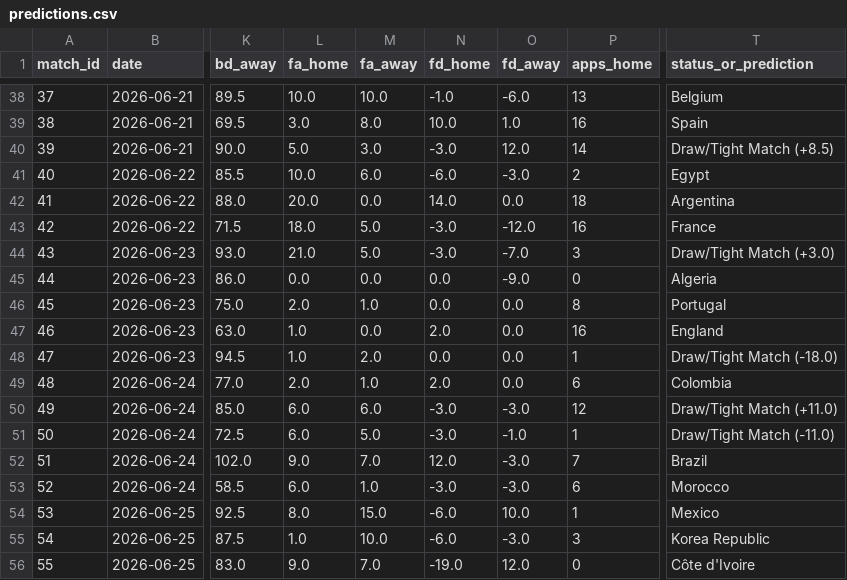
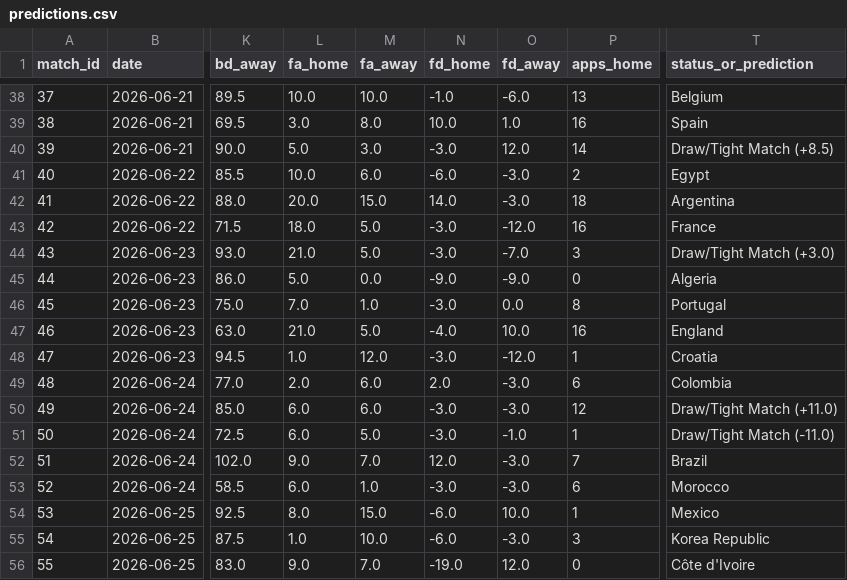
Before and after one commit to n-pham/analysis-fwc-2026, a CSV file: data/predictions.csv, drawn as a sheet; only a part is shown, gaps mark what is left out; the diff covers the shown part only; the diff names each change by its address in the sheet, - before the commit and + after, or states it on an @@ line.

Commit message:
compare actual vs previous prediction

```diff
--- a/data/predictions.csv
+++ b/data/predictions.csv
-M42 (fa_away): 0.0
+M42 (fa_away): 15.0
-O42 (fd_away): 0.0
+O42 (fd_away): -3.0
-L45 (fa_home): 0.0
+L45 (fa_home): 5.0
-N45 (fd_home): 0.0
+N45 (fd_home): -9.0
-L46 (fa_home): 2.0
+L46 (fa_home): 7.0
-N46 (fd_home): 0.0
+N46 (fd_home): -3.0
-L47 (fa_home): 1.0
+L47 (fa_home): 21.0
-M47 (fa_away): 0.0
+M47 (fa_away): 5.0
-N47 (fd_home): 2.0
+N47 (fd_home): -4.0
-O47 (fd_away): 0.0
+O47 (fd_away): 10.0
-M48 (fa_away): 2.0
+M48 (fa_away): 12.0
-N48 (fd_home): 0.0
+N48 (fd_home): -3.0
-O48 (fd_away): 0.0
+O48 (fd_away): -12.0
-T48 (status_or_prediction): Draw/Tight Match (-18.0)
+T48 (status_or_prediction): Croatia
-M49 (fa_away): 1.0
+M49 (fa_away): 6.0
-O49 (fd_away): 0.0
+O49 (fd_away): -3.0
```
Also changed, not shown: 52 edited cells elsewhere in this file, data/matches.csv, 1 other file.
